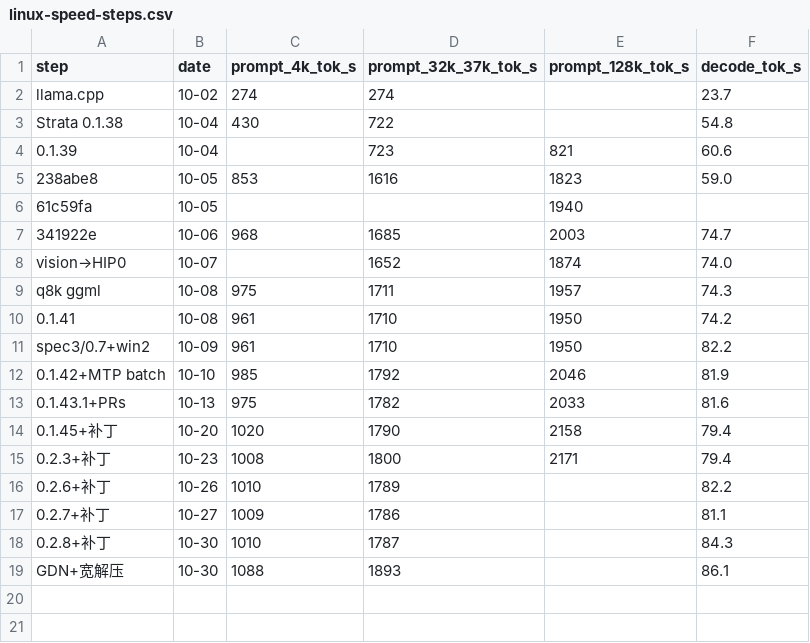
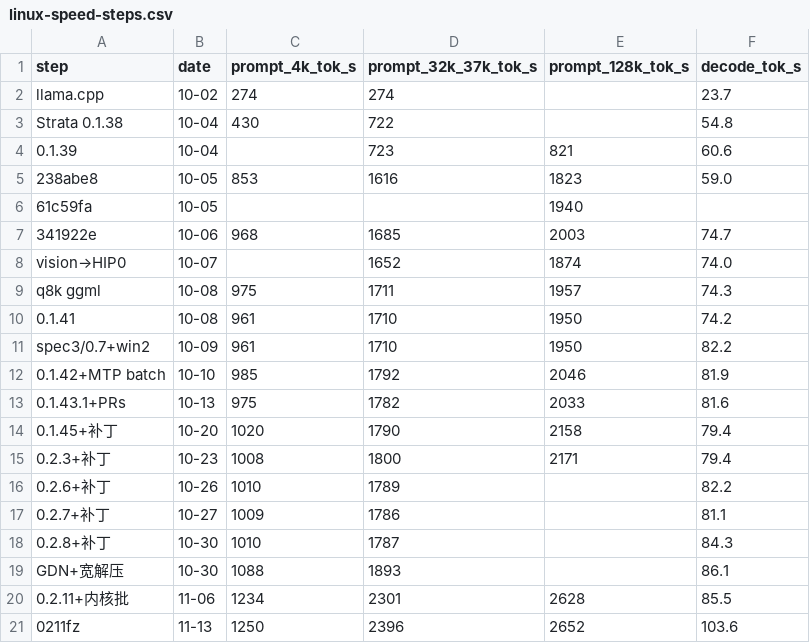
Before and after one commit to Vop3p/dual-6900xt-flash-next-tuning, a CSV file: data/linux-speed-steps.csv, drawn as a sheet.

```diff
--- a/data/linux-speed-steps.csv
+++ b/data/linux-speed-steps.csv
@@ -19 +19,3 @@ spec3/0.7+win2,10-09,961,1710,1950,82.2
 GDN+宽解压,10-30,1088,1893,,86.1
+0.2.11+内核批,11-06,1234,2301,2628,85.5
+0211fz,11-13,1250,2396,2652,103.6
```
Also changed, not shown: data/timeline-steps.en.csv, data/timeline-steps.zh.csv, 12 other files.
